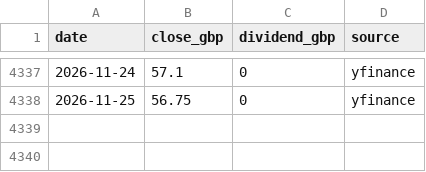
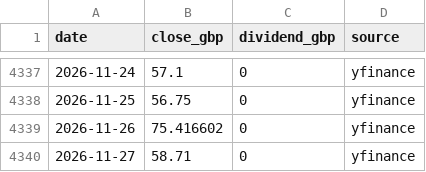
Before and after one commit to Claritus-Wealth/market-picture, a CSV file: data/etf/japan.csv, drawn as a sheet; only a part is shown, gaps mark what is left out.

```diff
--- a/data/etf/japan.csv
+++ b/data/etf/japan.csv
@@ -4338 +4338,3 @@ date,close_gbp,dividend_gbp,source
 2026-11-25,56.75,0,yfinance
+2026-11-26,75.416602,0,yfinance
+2026-11-27,58.71,0,yfinance
```
Also changed, not shown: data/etf/corp_gbp.csv, data/etf/europe.csv, 44 other files.
